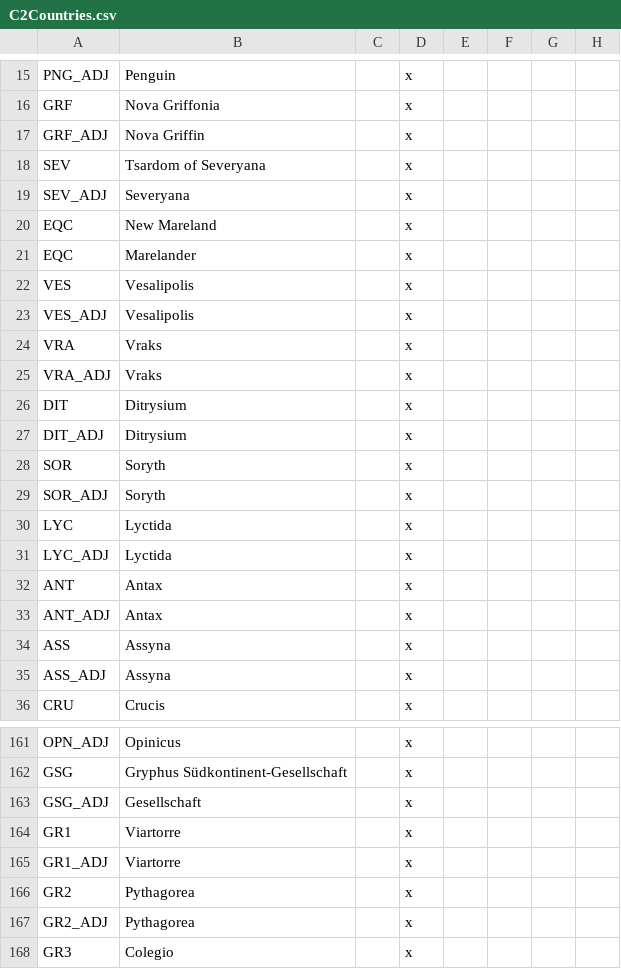
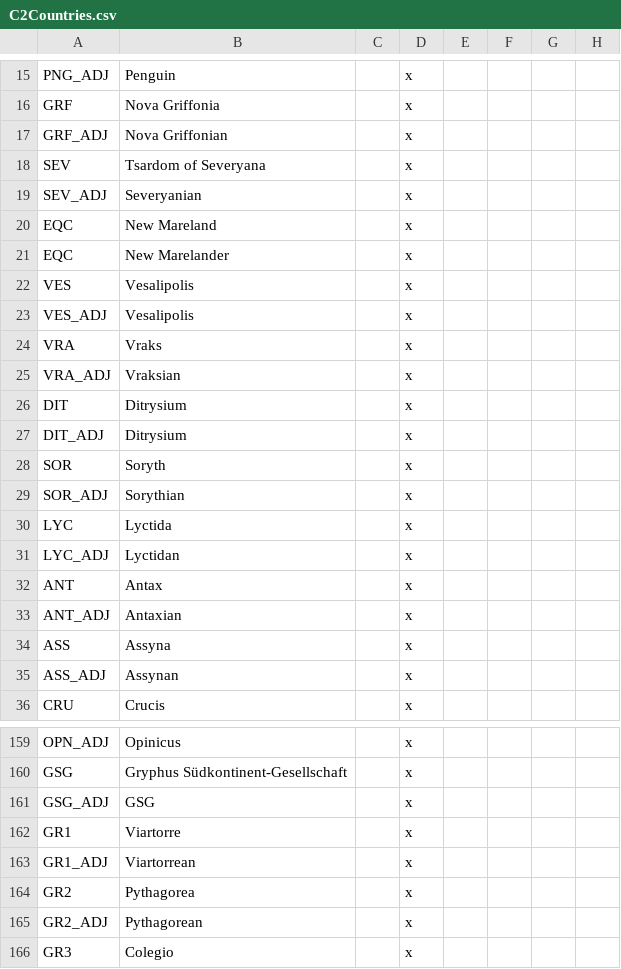
Before and after one commit to EaW-Team/celestia_2_dev, a CSV file: localisation/C2Countries.csv, drawn as a sheet; only a part is shown, gaps mark what is left out; the diff covers the shown part only.

```diff
--- a/localisation/C2Countries.csv
+++ b/localisation/C2Countries.csv
@@ -16,7 +16,7 @@ PNG_ADJ;Penguin;;x
 GRF;Nova Griffonia;;x
-GRF_ADJ;Nova Griffin;;x
+GRF_ADJ;Nova Griffonian;;x
 SEV;Tsardom of Severyana;;x
-SEV_ADJ;Severyana;;x
+SEV_ADJ;Severyanian;;x
 EQC;New Mareland;;x
-EQC;Marelander;;x
+EQC;New Marelander;;x
 VES;Vesalipolis;;x
@@ -24,3 +24,3 @@ VES_ADJ;Vesalipolis;;x
 VRA;Vraks;;x
-VRA_ADJ;Vraks;;x
+VRA_ADJ;Vraksian;;x
 DIT;Ditrysium;;x
@@ -28,9 +28,9 @@ DIT_ADJ;Ditrysium;;x
 SOR;Soryth;;x
-SOR_ADJ;Soryth;;x
+SOR_ADJ;Sorythian;;x
 LYC;Lyctida;;x
-LYC_ADJ;Lyctida;;x
+LYC_ADJ;Lyctidan;;x
 ANT;Antax;;x
-ANT_ADJ;Antax;;x
+ANT_ADJ;Antaxian;;x
 ASS;Assyna;;x
-ASS_ADJ;Assyna;;x
+ASS_ADJ;Assynan;;x
 CRU;Crucis;;x
@@ -162,7 +160,7 @@ OPN_ADJ;Opinicus;;x
 GSG;Gryphus Südkontinent-Gesellschaft;;x
-GSG_ADJ;Gesellschaft;;x
+GSG_ADJ;GSG;;x
 GR1;Viartorre;;x
-GR1_ADJ;Viartorre;;x
+GR1_ADJ;Viartorrean;;x
 GR2;Pythagorea;;x
-GR2_ADJ;Pythagorea;;x
+GR2_ADJ;Pythagorean;;x
 GR3;Colegio;;x
```
Also changed, not shown: 2 removed rows and 40 edited cells elsewhere in this file.
